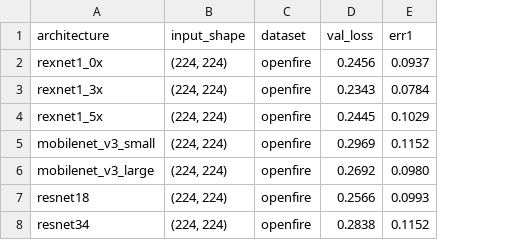
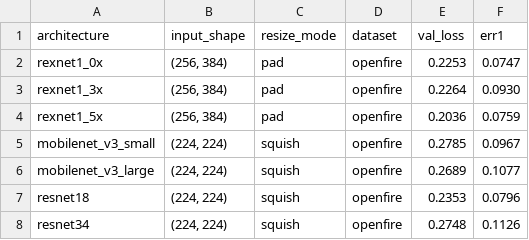
Before and after one commit to pyronear/pyro-vision, a CSV file: references/classification/results.csv, drawn as a sheet; addresses are those after the commit; the diff names each change by its address in the sheet, - before the commit and + after, or states it on an @@ line.

```diff
--- a/references/classification/results.csv
+++ b/references/classification/results.csv
+column C (resize_mode), rows 2-8: pad | pad | pad | squish | squish | squish | squish
-B2:B4 (input_shape): (224, 224)
+B2:B4 (input_shape): (256, 384)
-E2 (val_loss): 0.2456
+E2 (val_loss): 0.2253
-F2 (err1): 0.0937
+F2 (err1): 0.0747
-E3 (val_loss): 0.2343
+E3 (val_loss): 0.2264
-F3 (err1): 0.0784
+F3 (err1): 0.0930
-E4 (val_loss): 0.2445
+E4 (val_loss): 0.2036
-F4 (err1): 0.1029
+F4 (err1): 0.0759
-E5 (val_loss): 0.2969
+E5 (val_loss): 0.2785
-F5 (err1): 0.1152
+F5 (err1): 0.0967
-E6 (val_loss): 0.2692
+E6 (val_loss): 0.2689
-F6 (err1): 0.0980
+F6 (err1): 0.1077
-E7 (val_loss): 0.2566
+E7 (val_loss): 0.2353
-F7 (err1): 0.0993
+F7 (err1): 0.0796
-E8 (val_loss): 0.2838
+E8 (val_loss): 0.2748
-F8 (err1): 0.1152
+F8 (err1): 0.1126
```
Also changed, not shown: 8 other files.
